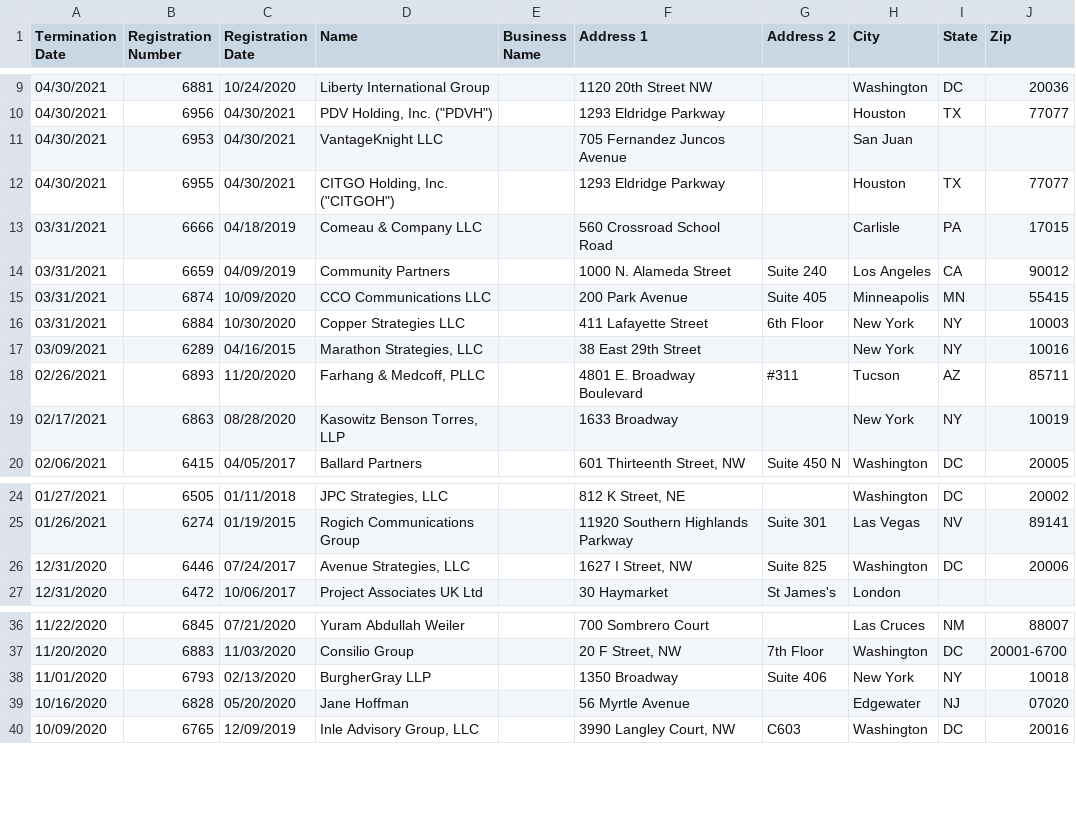
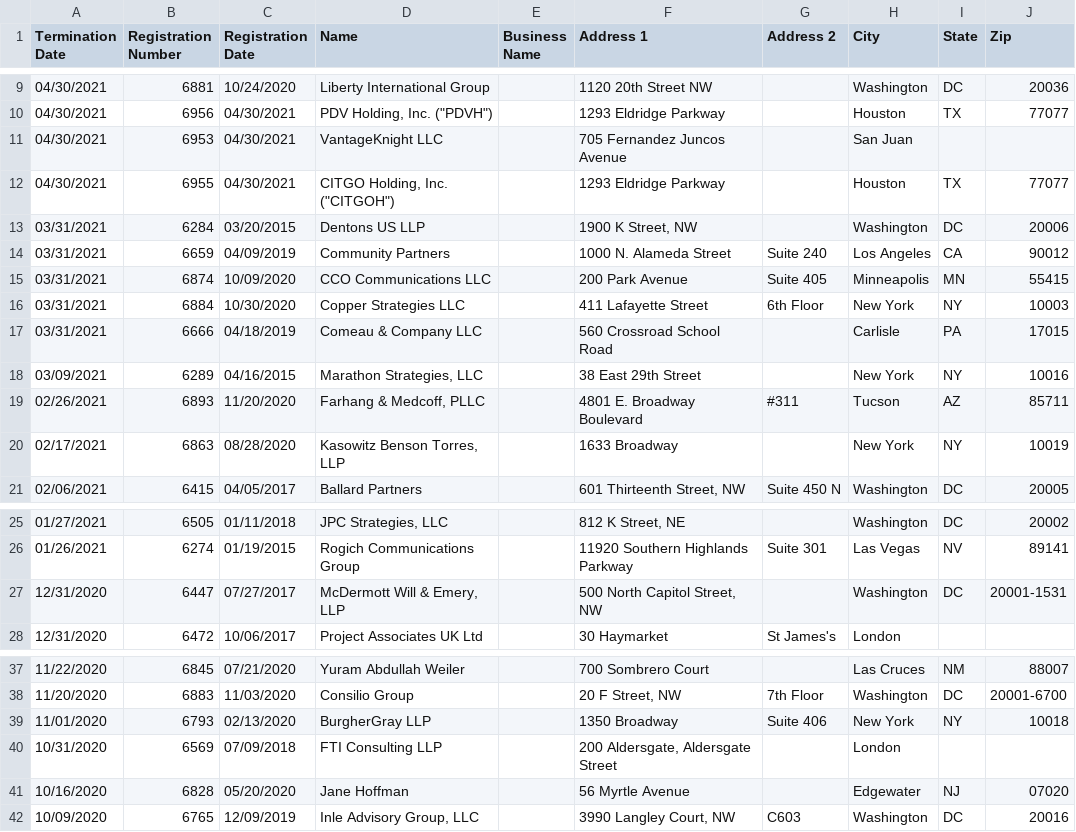
Before and after one commit to markschaver/FARA-Terminated, a CSV file: data.csv, drawn as a sheet; only a part is shown, gaps mark what is left out.

Commit message:
Flat: latest data (2021-09-19T08:23:37.495Z) {   "date": "2021-09-19T08:23:37.495Z",   "files": [     {       "name": "data.csv",       "deltaBytes": 6218,       "source": "https://efile.fara.gov/api/v1/Registrants/csv/Terminated"     }   ] }

```diff
--- a/data.csv
+++ b/data.csv
@@ -12,3 +12,3 @@
 "04/30/2021","6955","04/30/2021","CITGO Holding, Inc. (""CITGOH"")","","1293 Eldridge Parkway",""," Houston ","TX","77077"
-"03/31/2021","6666","04/18/2019","Comeau & Company LLC","","560 Crossroad School Road ","","Carlisle","PA","17015"
+"03/31/2021","6284","03/20/2015","Dentons US LLP","","1900 K Street, NW","","Washington","DC","20006"
 "03/31/2021","6659","04/09/2019","Community Partners","","1000 N. Alameda Street","Suite 240","Los Angeles","CA","90012"
@@ -16,2 +16,3 @@
 "03/31/2021","6884","10/30/2020","Copper Strategies LLC","","411 Lafayette Street ","6th Floor","New York","NY","10003"
+"03/31/2021","6666","04/18/2019","Comeau & Company LLC","","560 Crossroad School Road ","","Carlisle","PA","17015"
 "03/09/2021","6289","04/16/2015","Marathon Strategies, LLC","","38 East 29th Street","","New York","NY","10016"
@@ -25,3 +26,3 @@
 "01/26/2021","6274","01/19/2015","Rogich Communications Group","","11920 Southern Highlands Parkway","Suite 301","Las Vegas","NV","89141"
-"12/31/2020","6446","07/24/2017","Avenue Strategies, LLC","","1627 I Street, NW","Suite 825","Washington","DC","20006"
+"12/31/2020","6447","07/27/2017","McDermott Will & Emery, LLP","","500 North Capitol Street, NW","","Washington","DC","20001-1531"
 "12/31/2020","6472","10/06/2017","Project Associates UK Ltd","","30 Haymarket","St James's","London","",""
@@ -38,2 +39,3 @@
 "11/01/2020","6793","02/13/2020","BurgherGray LLP","","1350 Broadway ","Suite 406","New York","NY","10018"
+"10/31/2020","6569","07/09/2018","FTI Consulting LLP","","200 Aldersgate, Aldersgate Street","","London","",""
 "10/16/2020","6828","05/20/2020","Jane Hoffman","","56 Myrtle Avenue","","Edgewater","NJ","07020"
```
